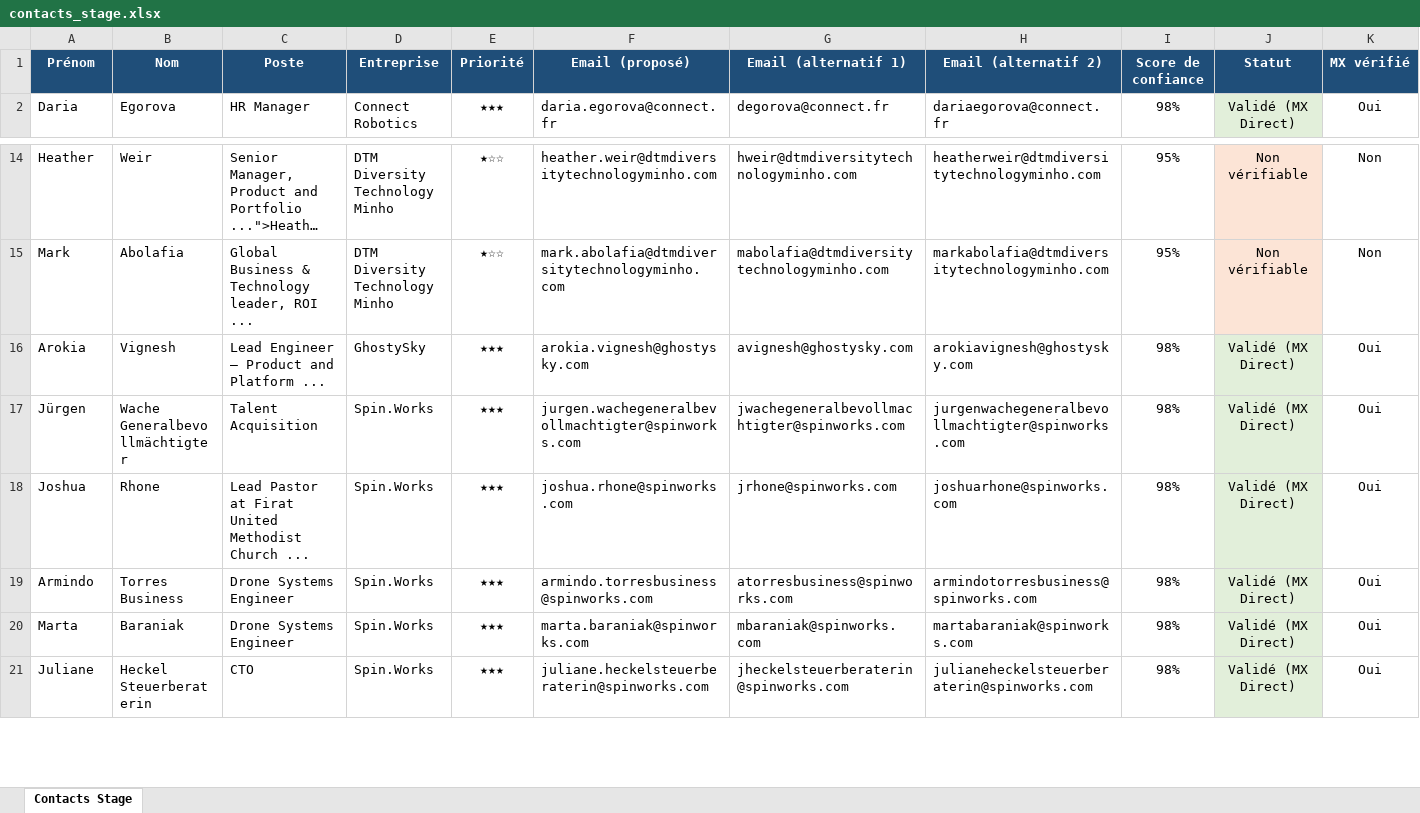
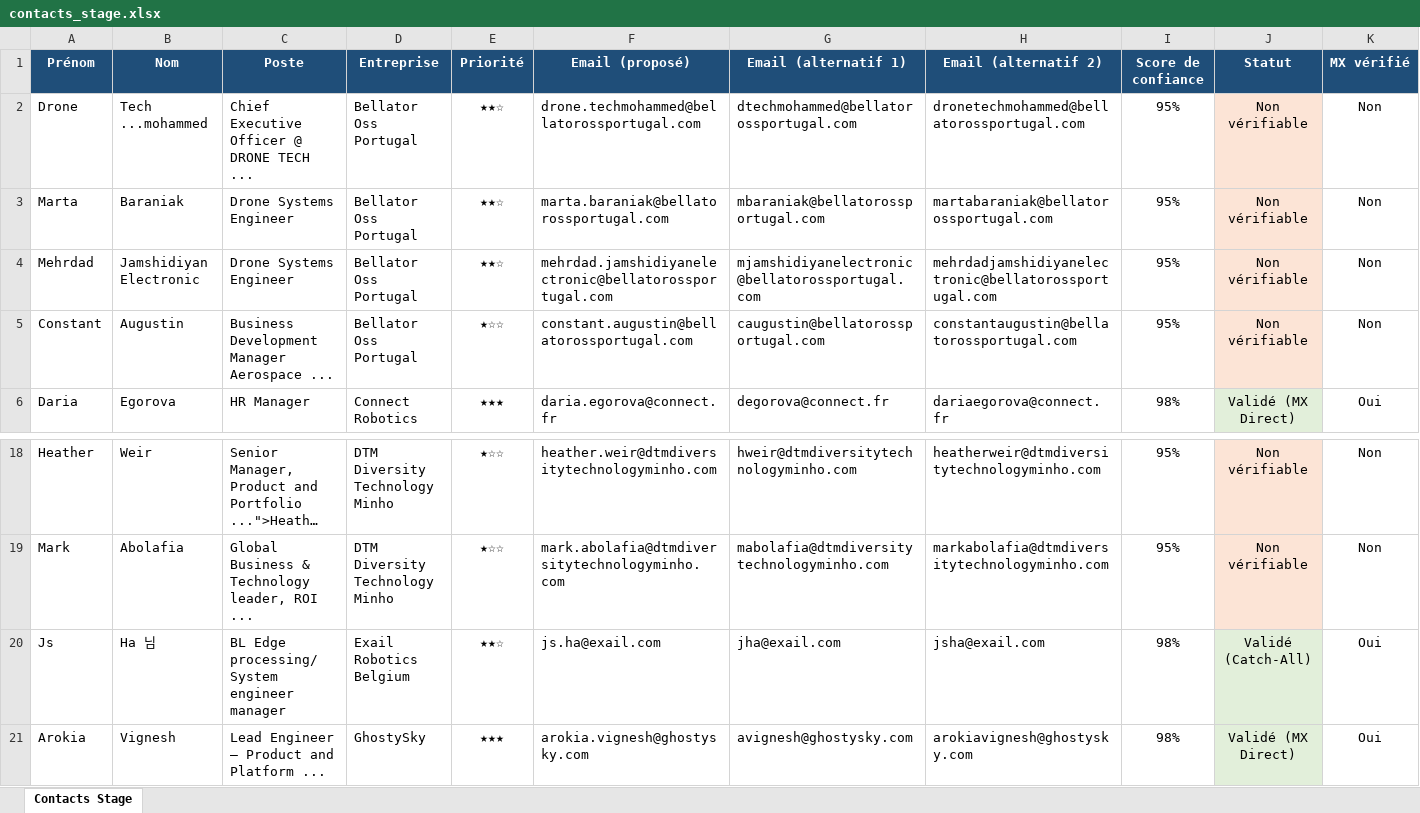
Before and after one commit to medhsiny2003/linkedin-prospector, an Excel workbook: data/contacts_stage.xlsx, sheet Contacts Stage, drawn as a sheet; only a part is shown, gaps mark what is left out; the shorter side is filled out with more unchanged rows; long unchanged cells end in …; values as stored, in another font and other column widths than the file's, no borders; rows hold the shown columns only; the diff names each change by its address in the sheet, - before the commit and + after, or states it on an @@ line.

```diff
--- a/data/contacts_stage.xlsx (sheet Contacts Stage)
+++ b/data/contacts_stage.xlsx (sheet Contacts Stage)
+row 2: Drone | Tech ...mohammed | Chief Executive Officer @ DRONE TECH ... | Bellator Oss Portugal | ★★☆ | drone.techmohammed@bellatorossportugal.com | dtechmohammed@bellatorossportugal.com | dronetechmohammed@bellatorossportugal.com | 95% | Non vérifiable | Non
+row 3: Marta | Baraniak | Drone Systems Engineer | Bellator Oss Portugal | ★★☆ | marta.baraniak@bellatorossportugal.com | mbaraniak@bellatorossportugal.com | martabaraniak@bellatorossportugal.com | 95% | Non vérifiable | Non
+row 4: Mehrdad | Jamshidiyan Electronic | Drone Systems Engineer | Bellator Oss Portugal | ★★☆ | mehrdad.jamshidiyanelectronic@bellatorossportugal.com | mjamshidiyanelectronic@bellatorossportugal.com | mehrdadjamshidiyanelectronic@bellatorossportugal.com | 95% | Non vérifiable | Non
+row 5: Constant | Augustin | Business Development Manager Aerospace ... | Bellator Oss Portugal | ★☆☆ | constant.augustin@bellatorossportugal.com | caugustin@bellatorossportugal.com | constantaugustin@bellatorossportugal.com | 95% | Non vérifiable | Non
+row 20: Js | Ha 님 | BL Edge processing/ System engineer manager | Exail Robotics Belgium | ★★☆ | js.ha@exail.com | jha@exail.com | jsha@exail.com | 98% | Validé (Catch-All) | Oui
```
Also changed, not shown: 2 other files.
